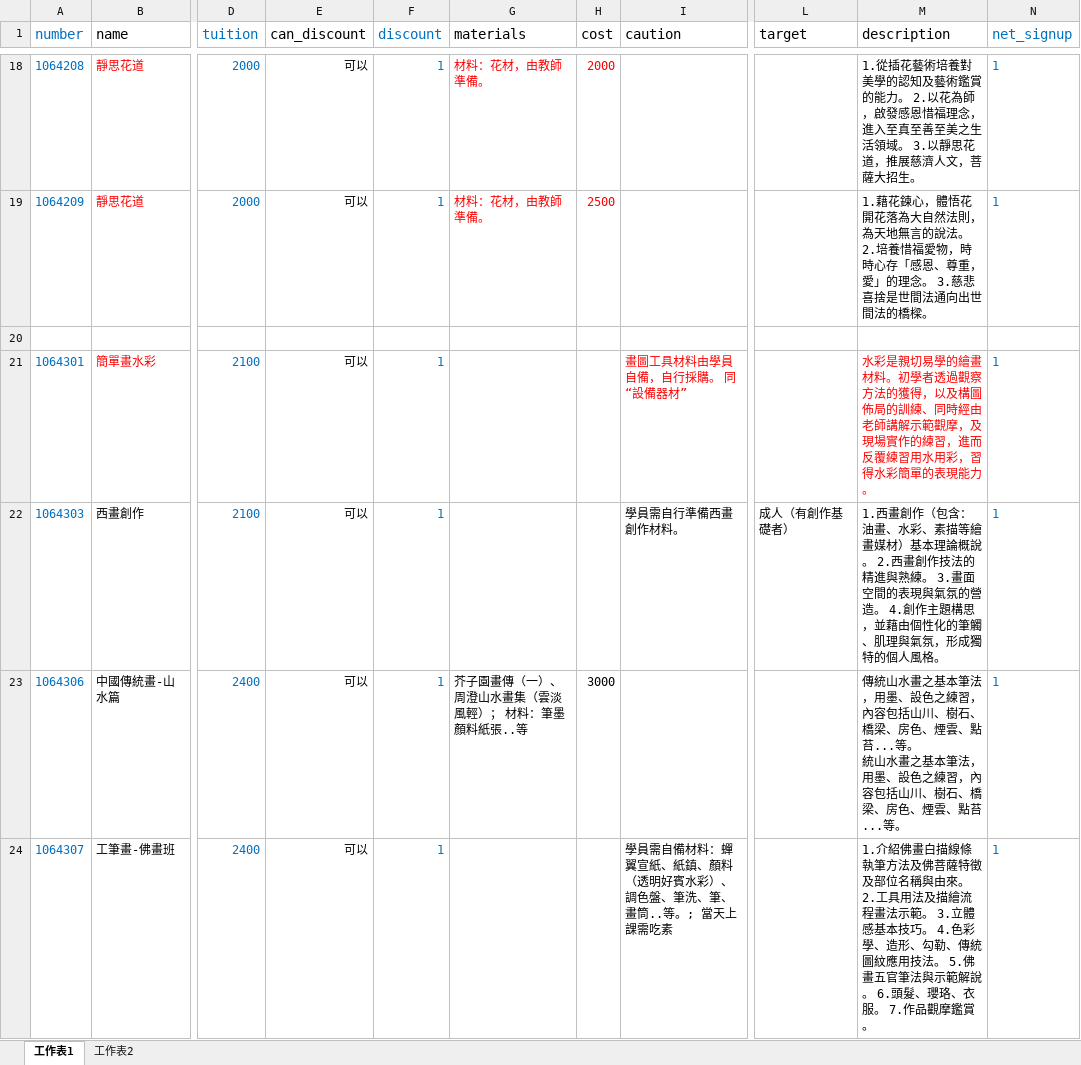
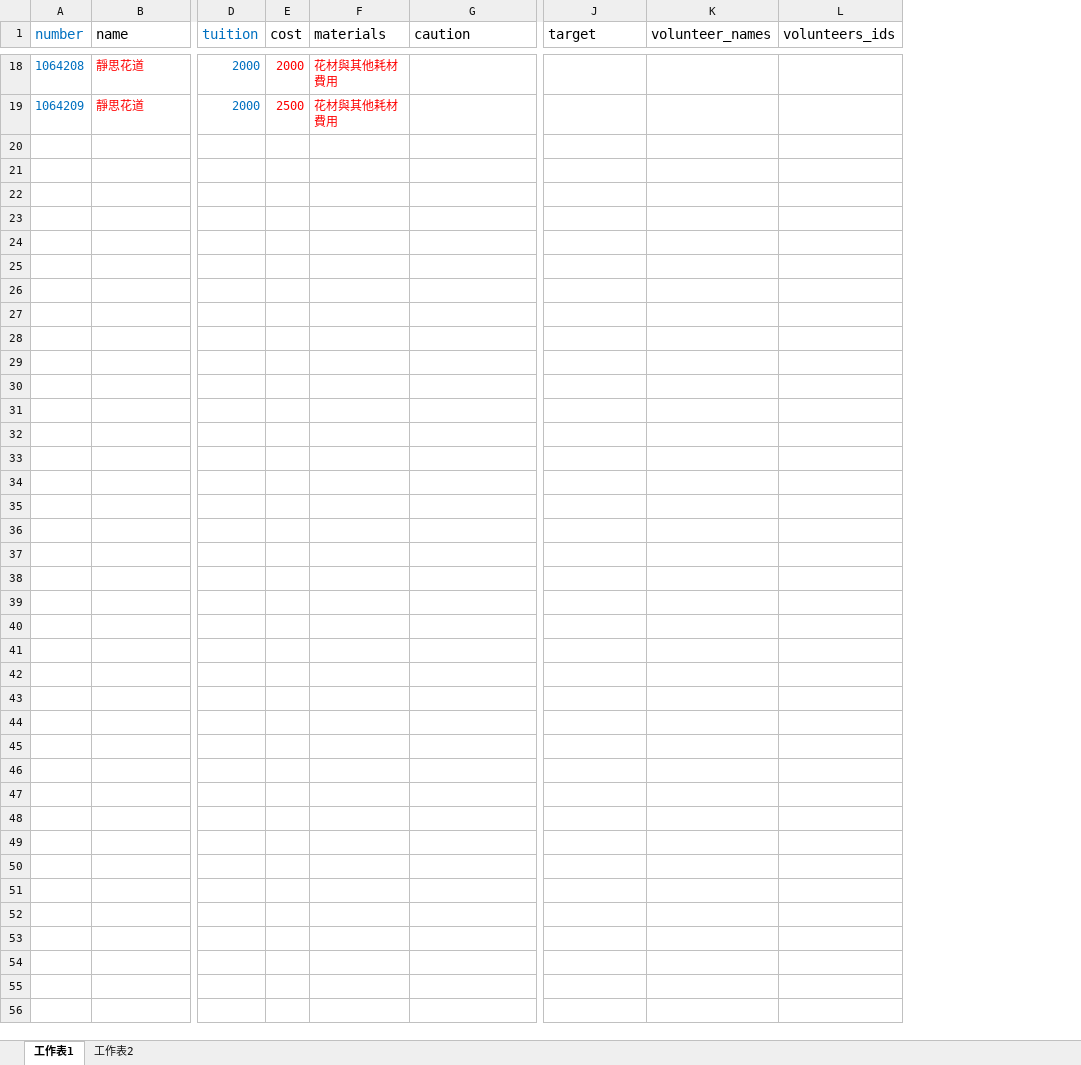
Before and after one commit to stephengunter/tsc-v1, an Excel workbook: storage/import/course-infoes.xlsx, sheet 工作表1, drawn as a sheet; only a part is shown, gaps mark what is left out; values as stored, in another font and other column widths than the file's, no borders; removed rows and columns are numbered as before the commit, all else as after; rows hold the shown columns only; ↵ is a line break in a cell; the diff covers the shown part only; the diff names each change by its address in the sheet, - before the commit and + after, or states it on an @@ line.

```diff
--- a/storage/import/course-infoes.xlsx (sheet 工作表1)
+++ b/storage/import/course-infoes.xlsx (sheet 工作表1)
-column E (can_discount), rows 18-19: 可以 | 可以
-column F (discount), rows 18-19: 1 | 1
-column G (materials), rows 18-19: 材料：花材，由教師準備。 | 材料：花材，由教師準備。
+column F (materials), rows 18-19: 花材與其他耗材費用 | 花材與其他耗材費用
-column M (description), rows 18-19: 1.從插花藝術培養對美學的認知及藝術鑑賞的能力。 2.以花為師，啟發感恩惜福理念，進入至真至善至美之生活領域。 3.以靜思花道，推展慈濟人文，菩薩大招生。 | 1.藉花鍊心，體悟花開花落為大自然法則，為天地無言的說法。 2.培養惜福愛物，時時心存「感恩、尊重，愛」的理念。 3.慈悲喜捨是世間法通向出世間法的橋樑。
-column N (net_signup), rows 18-19: 1 | 1
+column K (volunteer_names), empty
+column L (volunteers_ids), empty
-row 20: (empty)
-row 21: 1064301 | 簡單畫水彩 | 2100 | 可以 | 1 |  |  | 畫圖工具材料由學員自備，自行採購。 同“設備器材” |  | 水彩是親切易學的繪畫材料。初學者透過觀察方法的獲得，以及構圖佈局的訓練、同時經由老師講解示範觀摩，及現場實作的練習，進而反覆練習用水用彩，習得水彩簡單的表現能力。 | 1
-row 22: 1064303 | 西畫創作 | 2100 | 可以 | 1 |  |  | 學員需自行準備西畫創作材料。 | 成人（有創作基礎者） | 1.西畫創作（包含：油畫、水彩、素描等繪畫媒材）基本理論概說。 2.西畫創作技法的精進與熟練。 3.畫面空間的表現與氣氛的營造。 4.創作主題構思，並藉由個性化的筆觸、肌理與氣氛，形成獨特的個人風格。 | 1
-row 23: 1064306 | 中國傳統畫-山水篇 | 2400 | 可以 | 1 | 芥子園畫傳（一）、周澄山水畫集（雲淡風輕）； 材料：筆墨顏料紙張..等 | 3000 |  |  | 傳統山水畫之基本筆法，用墨、設色之練習，內容包括山川、樹石、橋梁、房色、煙雲、點苔...等。 ↵ 統山水畫之基本筆法，用墨、設色之練習，內容包括山川、樹石、橋梁、房色、煙雲、點苔...等。 | 1
-row 24: 1064307 | 工筆畫-佛畫班 | 2400 | 可以 | 1 |  |  | 學員需自備材料：蟬翼宣紙、紙鎮、顏料（透明好賓水彩）、調色盤、筆洗、筆、畫筒..等。; 當天上課需吃素 |  | 1.介紹佛畫白描線條執筆方法及佛菩薩特徵及部位名稱與由來。 2.工具用法及描繪流程畫法示範。 3.立體感基本技巧。 4.色彩學、造形、勾勒、傳統圖紋應用技法。 5.佛畫五官筆法與示範解說。 6.頭髮、瓔珞、衣服。 7.作品觀摩鑑賞。 | 1
```
Also changed, not shown: 39 removed rows, 3 edited cells and cell formats elsewhere in this sheet, storage/import/courses.xlsx, storage/import/teachers.xlsx, 43 other files.
